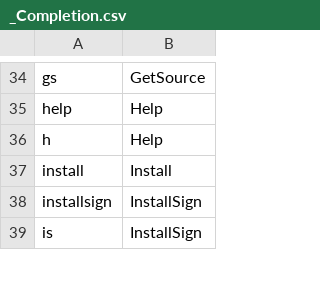
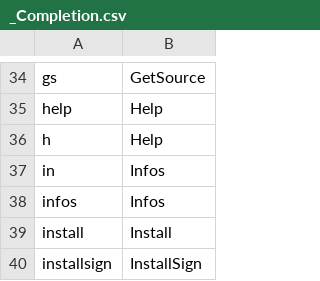
Before and after one commit to TNZfr/krn, a CSV file: last/_Completion.csv, drawn as a sheet; only a part is shown, gaps mark what is left out; the shorter side is filled out with more unchanged rows.

Commit message:
Version 10.7 krn Infos : new command giving local and remote infos for kernel version. Installation menu can be proposed (cf krn Upgrade) krn Upgrade : Installation menu enhanced with custom config managed and signing conditions managed. Database refresh is possible (cf bash completion) Lock execution on certain krn commands if local workspace directory is missing. Cleaning several minor bugs

```diff
--- a/last/_Completion.csv
+++ b/last/_Completion.csv
@@ -36,2 +36,4 @@ help,Help
 h,Help
+in,Infos
+infos,Infos
 install,Install
```
Also changed, not shown: 28 other files.
